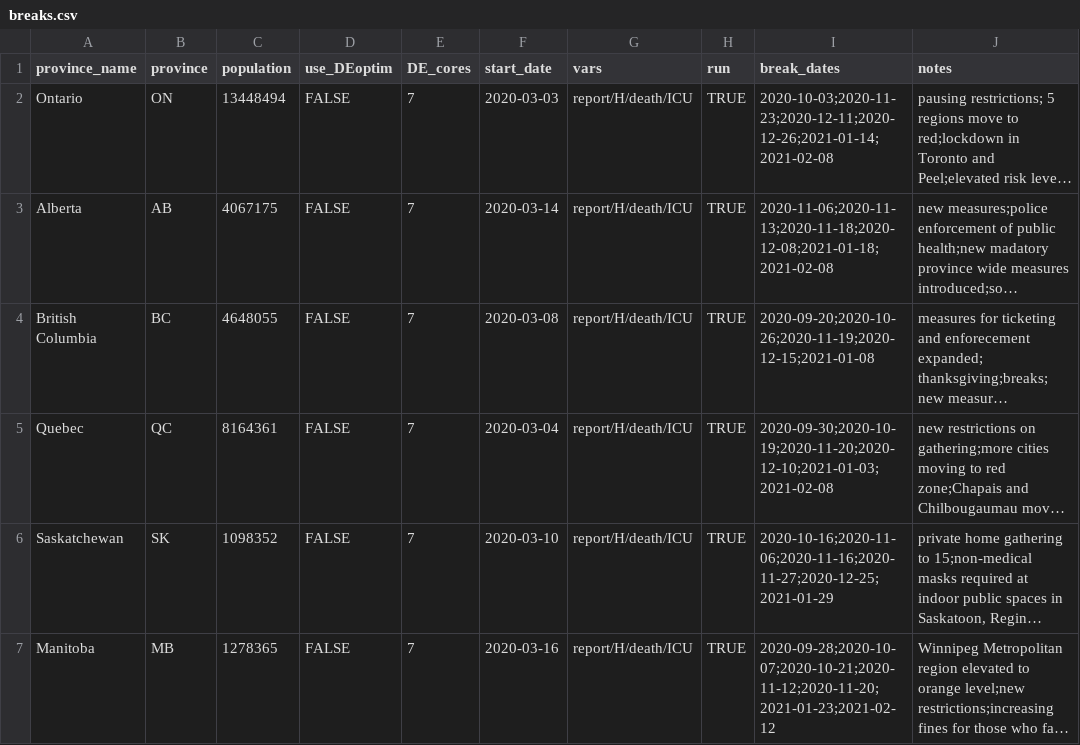
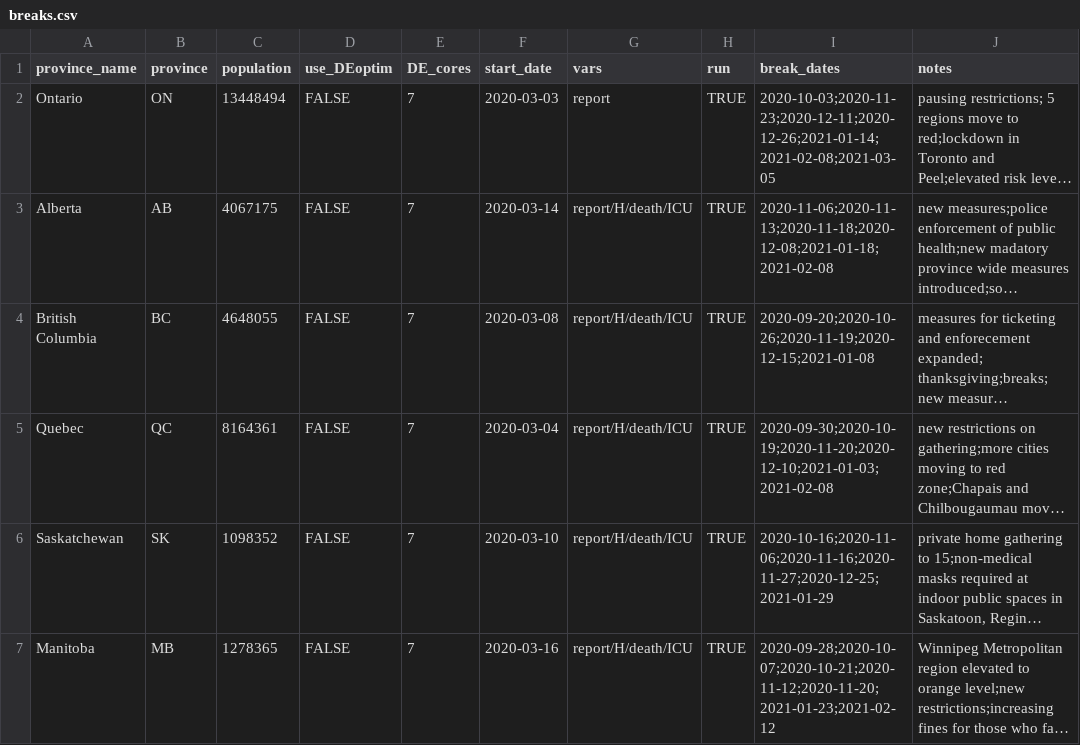
Before and after one commit to mac-theobio/macpan_base, a CSV file: code/breaks.csv, drawn as a sheet; long unchanged cells end in …; the diff names each change by its address in the sheet, - before the commit and + after, or states it on an @@ line.

```diff
--- a/code/breaks.csv
+++ b/code/breaks.csv
-G2 (vars): report/H/death/ICU
+G2 (vars): report
-I2 (break_dates): 2020-10-03;2020-11-23;2020-12-11;2020-12-26;2021-01-14;2021-02-08
+I2 (break_dates): 2020-10-03;2020-11-23;2020-12-11;2020-12-26;2021-01-14;2021-02-08;2021-03-05
```
Also changed, not shown: 4 other files.
